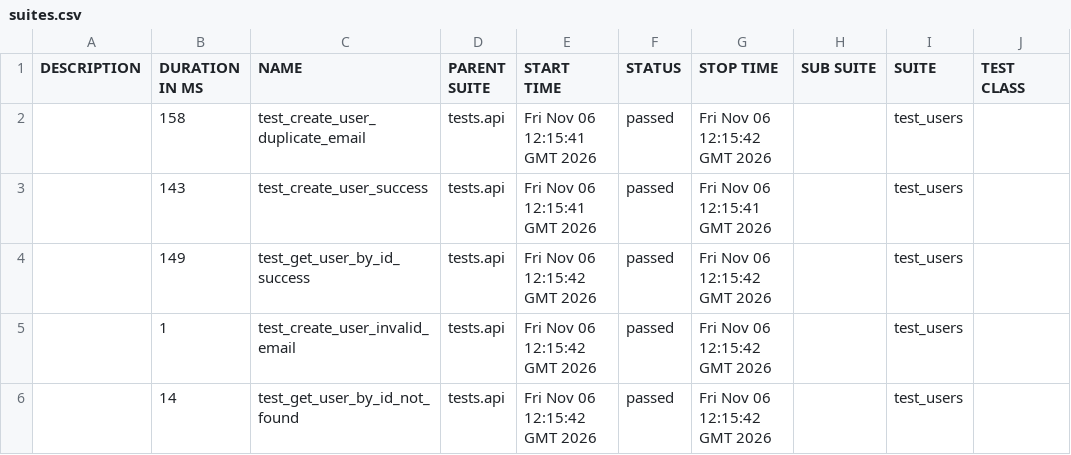
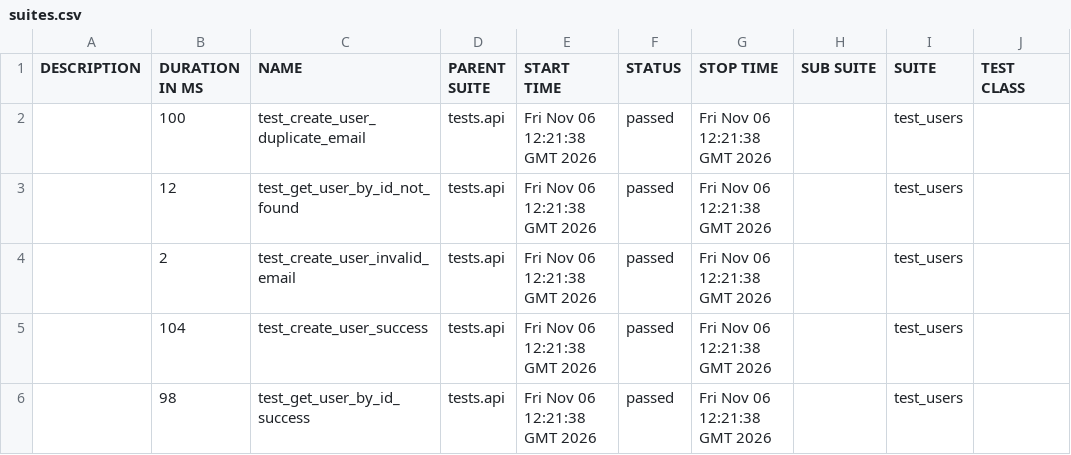
Before and after one commit to veodev/qa-sandbox, a CSV file: builds/backend-tests/15/data/suites.csv, drawn as a sheet; only a part is shown; the diff names each change by its address in the sheet, - before the commit and + after, or states it on an @@ line.

```diff
--- a/builds/backend-tests/15/data/suites.csv
+++ b/builds/backend-tests/15/data/suites.csv
-B2 (DURATION IN MS): 158
+B2 (DURATION IN MS): 100
-E2:E3 (START TIME): Fri Nov 06 12:15:41 GMT 2026
+E2:E3 (START TIME): Fri Nov 06 12:21:38 GMT 2026
-G2 (STOP TIME): Fri Nov 06 12:15:42 GMT 2026
+G2 (STOP TIME): Fri Nov 06 12:21:38 GMT 2026
-B3 (DURATION IN MS): 143
+B3 (DURATION IN MS): 12
-C3 (NAME): test_create_user_success
+C3 (NAME): test_get_user_by_id_not_found
-G3 (STOP TIME): Fri Nov 06 12:15:41 GMT 2026
+G3 (STOP TIME): Fri Nov 06 12:21:38 GMT 2026
-B4 (DURATION IN MS): 149
+B4 (DURATION IN MS): 2
-C4 (NAME): test_get_user_by_id_success
+C4 (NAME): test_create_user_invalid_email
-E4:E6 (START TIME): Fri Nov 06 12:15:42 GMT 2026
+E4:E6 (START TIME): Fri Nov 06 12:21:38 GMT 2026
-G4:G6 (STOP TIME): Fri Nov 06 12:15:42 GMT 2026
+G4:G6 (STOP TIME): Fri Nov 06 12:21:38 GMT 2026
-B5 (DURATION IN MS): 1
+B5 (DURATION IN MS): 104
-C5 (NAME): test_create_user_invalid_email
+C5 (NAME): test_create_user_success
-B6 (DURATION IN MS): 14
+B6 (DURATION IN MS): 98
-C6 (NAME): test_get_user_by_id_not_found
+C6 (NAME): test_get_user_by_id_success
```
Also changed, not shown: 35 other files.
